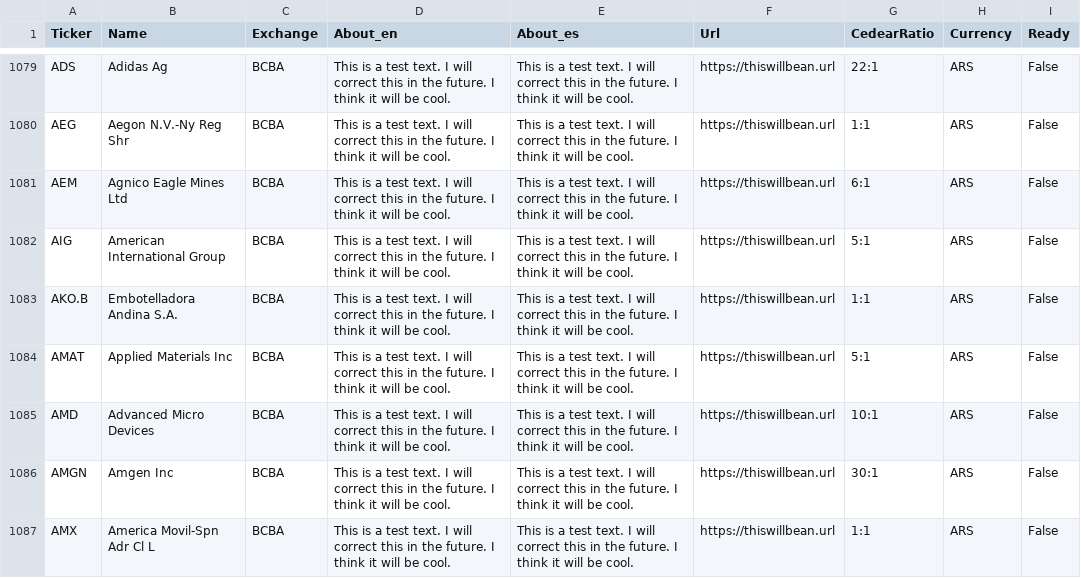
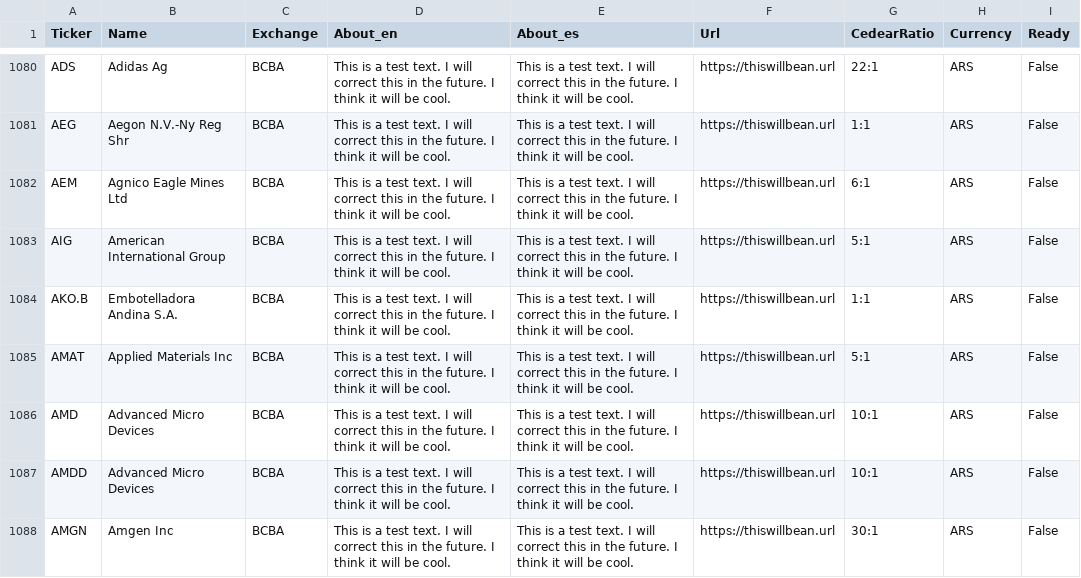
Before and after one commit to rvalla/mercsharveybot, a CSV file: data/tickers.csv, drawn as a sheet; only a part is shown, gaps mark what is left out; the shorter side is filled out with more unchanged rows; the diff covers the shown part only.

```diff
--- a/data/tickers.csv
+++ b/data/tickers.csv
@@ -1085,2 +1086,3 @@ AMAT;Applied Materials Inc;BCBA;This is a test text. I will correct this in the
 AMD;Advanced Micro Devices;BCBA;This is a test text. I will correct this in the future. I think it will be cool.;This is a test text. I will correct this in the future. I think it will be cool.;https://thiswillbean.url;10:1;ARS;False
+AMDD;Advanced Micro Devices;BCBA;This is a test text. I will correct this in the future. I think it will be cool.;This is a test text. I will correct this in the future. I think it will be cool.;https://thiswillbean.url;10:1;ARS;False
 AMGN;Amgen Inc;BCBA;This is a test text. I will correct this in the future. I think it will be cool.;This is a test text. I will correct this in the future. I think it will be cool.;https://thiswillbean.url;30:1;ARS;False
```
Also changed, not shown: 8 added rows and 12 edited cells elsewhere in this file, 1 other file.
